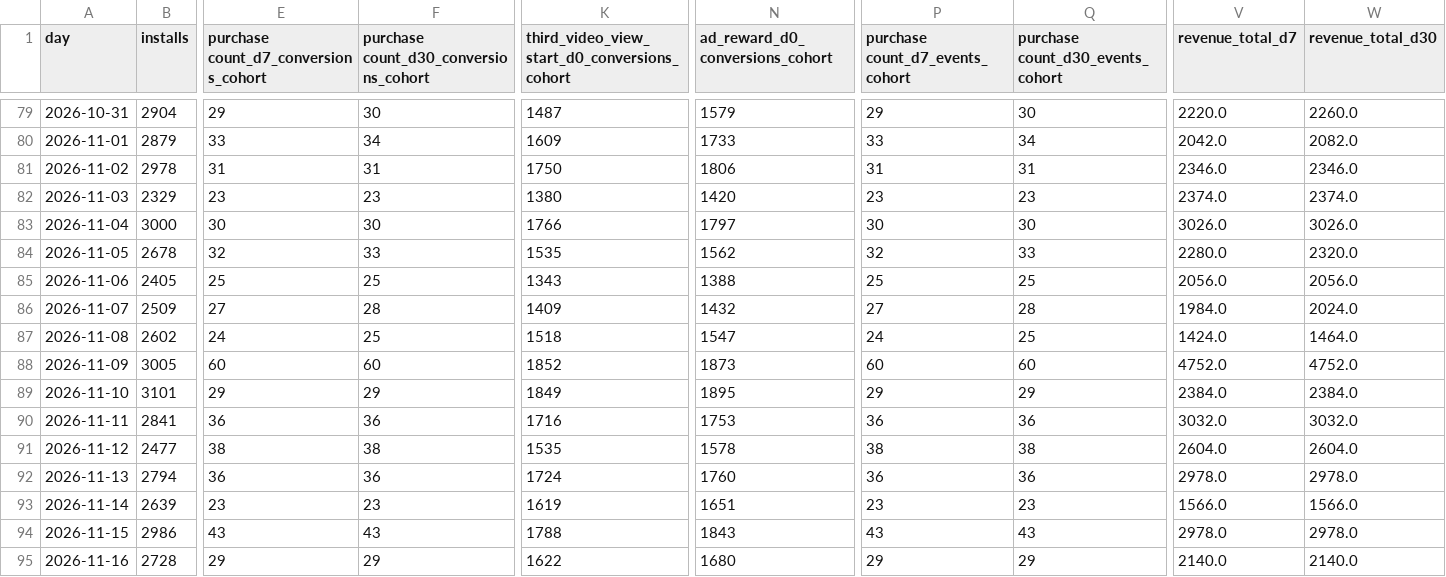
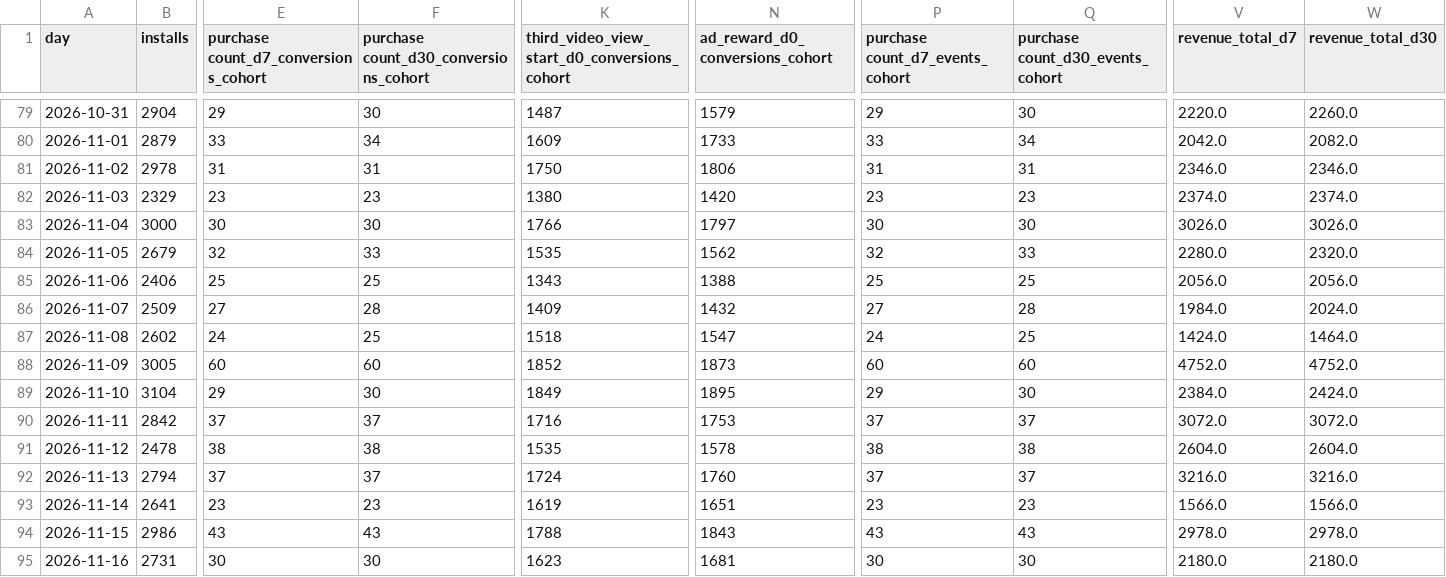
Before and after one commit to kshitijbhatiakaul/tuktuki-user-behaviour, a CSV file: data/paycohort.csv, drawn as a sheet; only a part is shown, gaps mark what is left out; the diff covers the shown part only; the diff names each change by its address in the sheet, - before the commit and + after, or states it on an @@ line.

```diff
--- a/data/paycohort.csv
+++ b/data/paycohort.csv
-B84 (installs): 2678
+B84 (installs): 2679
-B85 (installs): 2405
+B85 (installs): 2406
-B89 (installs): 3101
+B89 (installs): 3104
-F89: 29
+F89: 30
-Q89 (purchase count_d30_events_cohort): 29
+Q89 (purchase count_d30_events_cohort): 30
-W89 (revenue_total_d30): 2384.0
+W89 (revenue_total_d30): 2424.0
-B90 (installs): 2841
+B90 (installs): 2842
-E90: 36
+E90: 37
-F90: 36
+F90: 37
-P90 (purchase count_d7_events_cohort): 36
+P90 (purchase count_d7_events_cohort): 37
-Q90 (purchase count_d30_events_cohort): 36
+Q90 (purchase count_d30_events_cohort): 37
-V90 (revenue_total_d7): 3032.0
+V90 (revenue_total_d7): 3072.0
-W90 (revenue_total_d30): 3032.0
+W90 (revenue_total_d30): 3072.0
-B91 (installs): 2477
+B91 (installs): 2478
-E92: 36
+E92: 37
-F92: 36
+F92: 37
-P92 (purchase count_d7_events_cohort): 36
+P92 (purchase count_d7_events_cohort): 37
-Q92 (purchase count_d30_events_cohort): 36
+Q92 (purchase count_d30_events_cohort): 37
-V92 (revenue_total_d7): 2978.0
+V92 (revenue_total_d7): 3216.0
-W92 (revenue_total_d30): 2978.0
+W92 (revenue_total_d30): 3216.0
-B93 (installs): 2639
+B93 (installs): 2641
-B95 (installs): 2728
+B95 (installs): 2731
-E95: 29
+E95: 30
-F95: 29
+F95: 30
-K95: 1622
+K95: 1623
-N95 (ad_reward_d0_conversions_cohort): 1680
+N95 (ad_reward_d0_conversions_cohort): 1681
-P95 (purchase count_d7_events_cohort): 29
+P95 (purchase count_d7_events_cohort): 30
-Q95 (purchase count_d30_events_cohort): 29
+Q95 (purchase count_d30_events_cohort): 30
-V95 (revenue_total_d7): 2140.0
+V95 (revenue_total_d7): 2180.0
-W95 (revenue_total_d30): 2140.0
+W95 (revenue_total_d30): 2180.0
```
Also changed, not shown: 1 added row and 20 edited cells elsewhere in this file, data/channels.csv, data/cohorts.csv, 4 other files.
